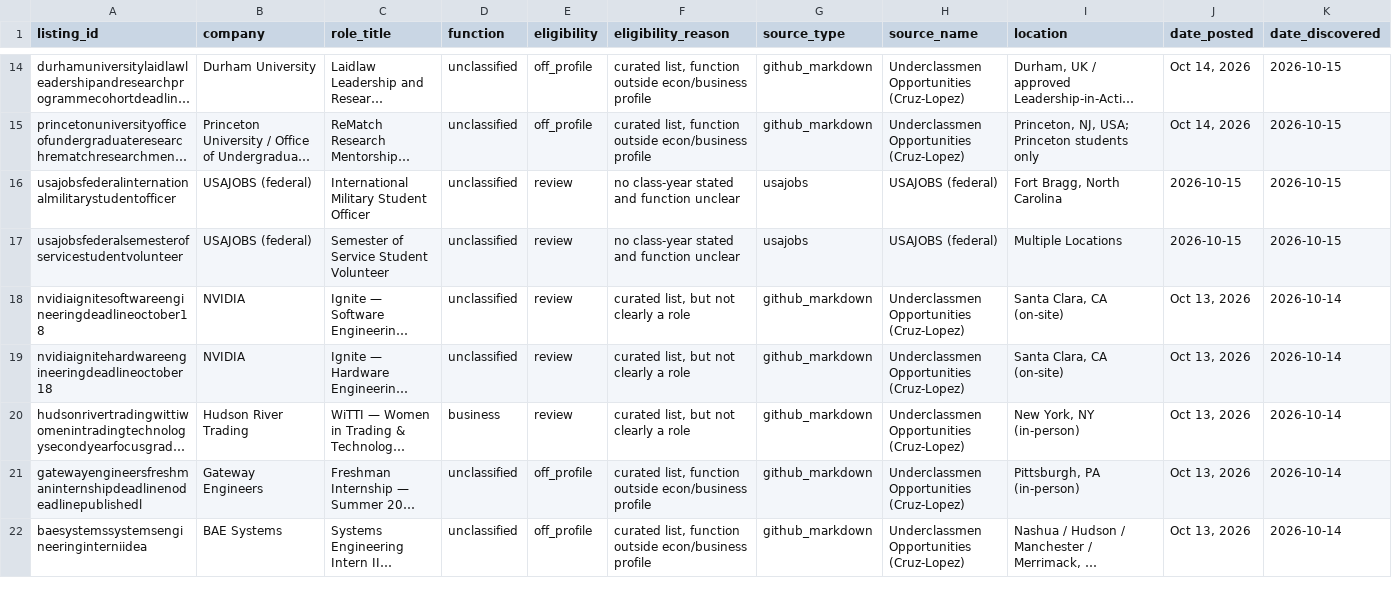
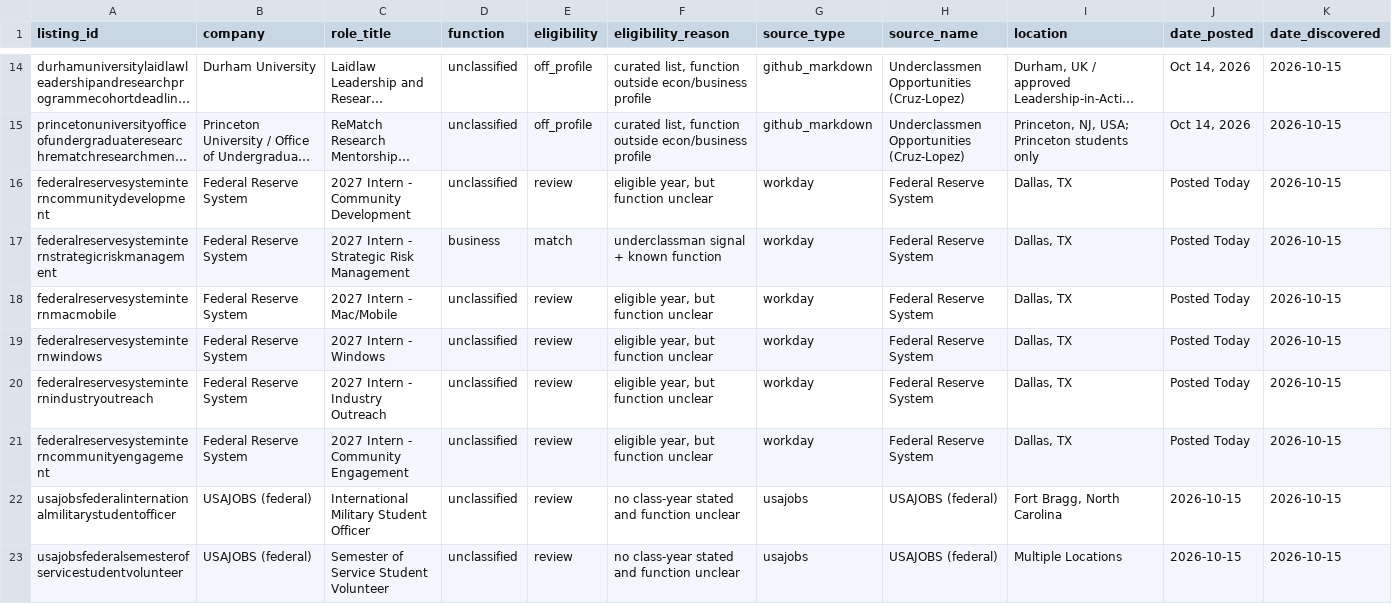
Before and after one commit to shivendaw-byte/internship-watcher, a CSV file: listings.csv, drawn as a sheet; only a part is shown, gaps mark what is left out; the shorter side is filled out with more unchanged rows; long unchanged cells end in …; rows hold the shown columns only; the diff names each change by its address in the sheet, - before the commit and + after, or states it on an @@ line.

```diff
--- a/listings.csv
+++ b/listings.csv
+row 16: federalreservesysteminterncommunitydevelopment | Federal Reserve System | 2027 Intern - Community Development | unclassified | review | eligible year, but function unclear | workday | Federal Reserve System | Dallas, TX | Posted Today | 2026-10-15
+row 17: federalreservesysteminternstrategicriskmanagement | Federal Reserve System | 2027 Intern - Strategic Risk Management | business | match | underclassman signal + known function | workday | Federal Reserve System | Dallas, TX | Posted Today | 2026-10-15
+row 18: federalreservesysteminternmacmobile | Federal Reserve System | 2027 Intern - Mac/Mobile | unclassified | review | eligible year, but function unclear | workday | Federal Reserve System | Dallas, TX | Posted Today | 2026-10-15
+row 19: federalreservesysteminternwindows | Federal Reserve System | 2027 Intern - Windows | unclassified | review | eligible year, but function unclear | workday | Federal Reserve System | Dallas, TX | Posted Today | 2026-10-15
+row 20: federalreservesysteminternindustryoutreach | Federal Reserve System | 2027 Intern - Industry Outreach | unclassified | review | eligible year, but function unclear | workday | Federal Reserve System | Dallas, TX | Posted Today | 2026-10-15
+row 21: federalreservesysteminterncommunityengagement | Federal Reserve System | 2027 Intern - Community Engagement | unclassified | review | eligible year, but function unclear | workday | Federal Reserve System | Dallas, TX | Posted Today | 2026-10-15
```
Also changed, not shown: 1 other file.
